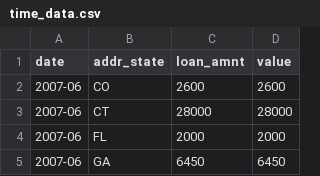
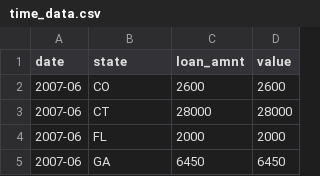
Before and after one commit to ycc1107/EDAV, a CSV file: term/term/time_data.csv, drawn as a sheet; only a part is shown.

```diff
--- a/term/term/time_data.csv
+++ b/term/term/time_data.csv
@@ -1,2 +1,2 @@
-date,addr_state,loan_amnt,value
+date,state,loan_amnt,value
 2007-06,CO,2600,2600
```
Also changed, not shown: 1 other file.
